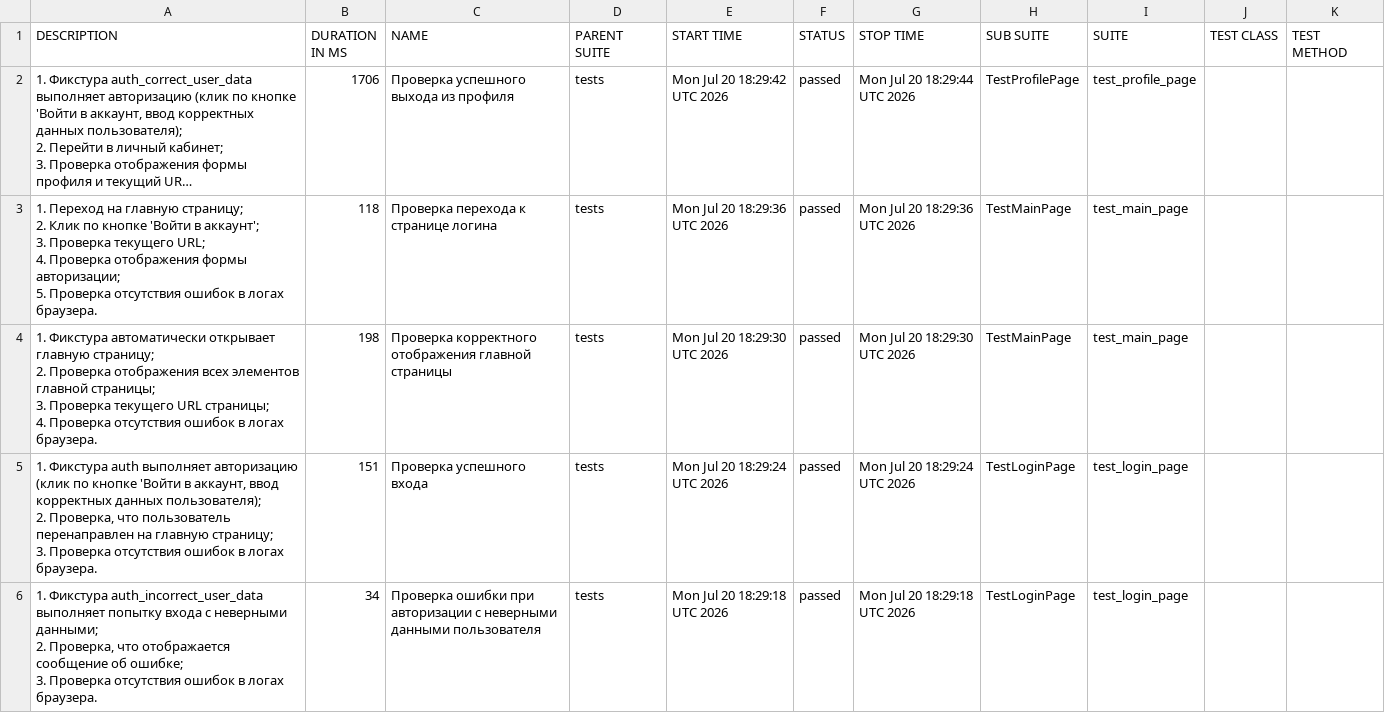
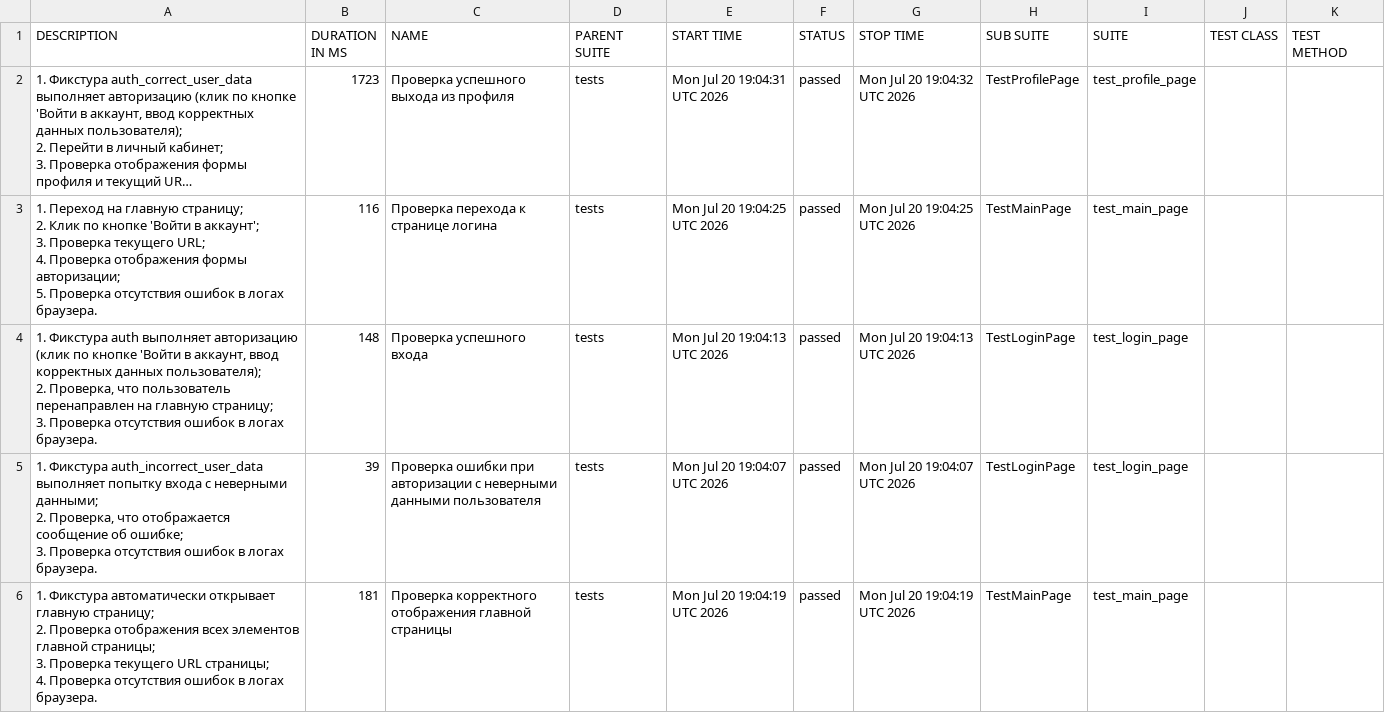
Before and after one commit to ParamonovMO/stellarburgers-tests, a CSV file: data/suites.csv, drawn as a sheet; long unchanged cells end in …; removed rows and columns are numbered as before the commit, all else as after; ↵ is a line break in a cell; the diff names each change by its address in the sheet, - before the commit and + after, or states it on an @@ line.

```diff
--- a/data/suites.csv
+++ b/data/suites.csv
-B2 (DURATION IN MS): 1706
+B2 (DURATION IN MS): 1723
-E2 (START TIME): Mon Jul 20 18:29:42 UTC 2026
+E2 (START TIME): Mon Jul 20 19:04:31 UTC 2026
-G2 (STOP TIME): Mon Jul 20 18:29:44 UTC 2026
+G2 (STOP TIME): Mon Jul 20 19:04:32 UTC 2026
-B3 (DURATION IN MS): 118
+B3 (DURATION IN MS): 116
-E3 (START TIME): Mon Jul 20 18:29:36 UTC 2026
+E3 (START TIME): Mon Jul 20 19:04:25 UTC 2026
-G3 (STOP TIME): Mon Jul 20 18:29:36 UTC 2026
+G3 (STOP TIME): Mon Jul 20 19:04:25 UTC 2026
-row 4: 1. Фикстура автоматически открывает главную страницу; ↵ 2. Проверка отображения всех элементов главной страницы; ↵ 3. Проверка текущего URL страницы; ↵ 4. Проверка отсутствия ошибок в логах браузера. | 198 | Проверка корректного отображения главной страницы | tests | Mon Jul 20 18:29:30 UTC 2026 | passed | Mon Jul 20 18:29:30 UTC 2026 | TestMainPage | test_main_page
-B4 (DURATION IN MS): 151
+B4 (DURATION IN MS): 148
-E4 (START TIME): Mon Jul 20 18:29:24 UTC 2026
+E4 (START TIME): Mon Jul 20 19:04:13 UTC 2026
-G4 (STOP TIME): Mon Jul 20 18:29:24 UTC 2026
+G4 (STOP TIME): Mon Jul 20 19:04:13 UTC 2026
-B5 (DURATION IN MS): 34
+B5 (DURATION IN MS): 39
-E5 (START TIME): Mon Jul 20 18:29:18 UTC 2026
+E5 (START TIME): Mon Jul 20 19:04:07 UTC 2026
-G5 (STOP TIME): Mon Jul 20 18:29:18 UTC 2026
+G5 (STOP TIME): Mon Jul 20 19:04:07 UTC 2026
+row 6: 1. Фикстура автоматически открывает главную страницу; ↵ 2. Проверка отображения всех элементов главной страницы; ↵ 3. Проверка текущего URL страницы; ↵ 4. Проверка отсутствия ошибок в логах браузера. | 181 | Проверка корректного отображения главной страницы | tests | Mon Jul 20 19:04:19 UTC 2026 | passed | Mon Jul 20 19:04:19 UTC 2026 | TestMainPage | test_main_page
```
Also changed, not shown: 24 other files.
